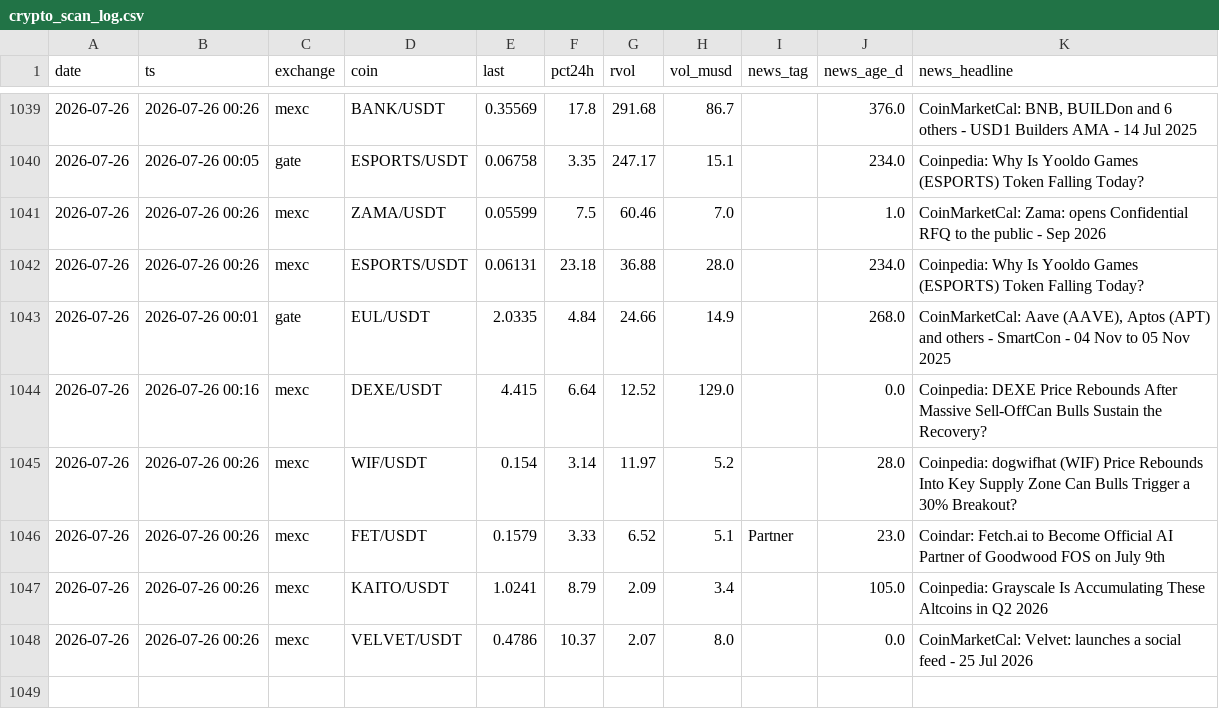
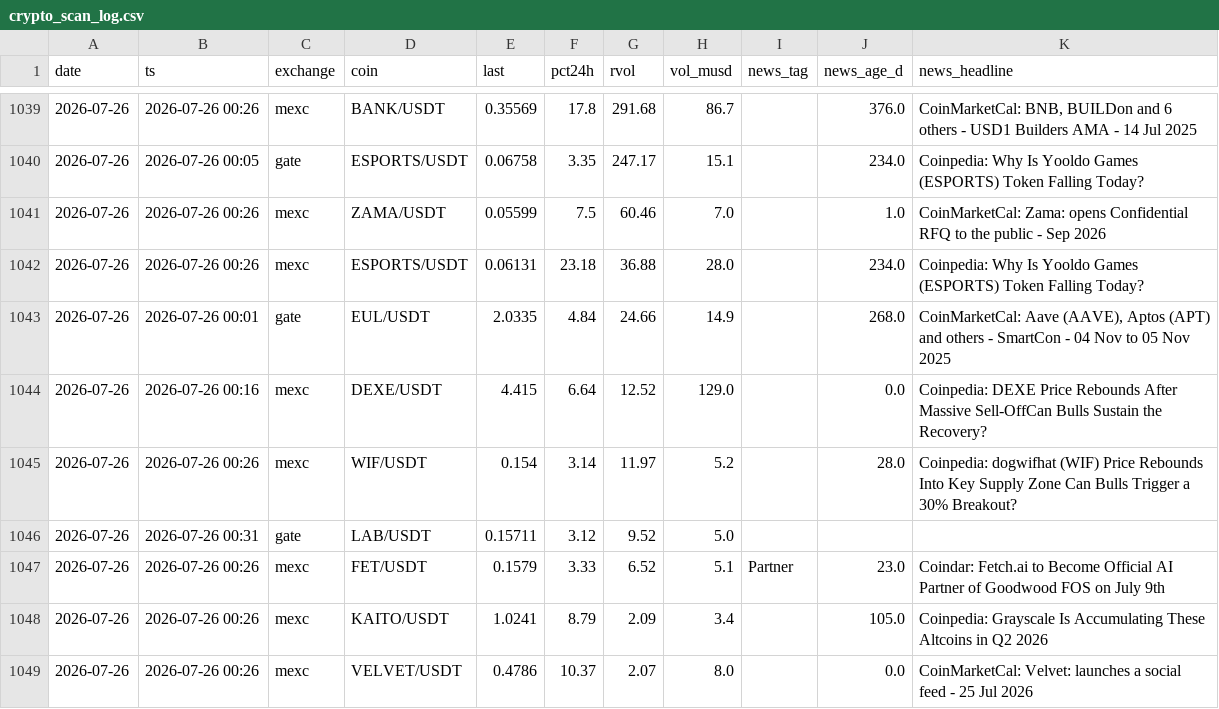
Before and after one commit to ChrisM001/scanner-site, a CSV file: crypto_scan_log.csv, drawn as a sheet; only a part is shown, gaps mark what is left out.

```diff
--- a/crypto_scan_log.csv
+++ b/crypto_scan_log.csv
@@ -1045,2 +1045,3 @@ date,ts,exchange,coin,last,pct24h,rvol,vol_musd,news_tag,news_age_d,news_headlin
 2026-07-26,2026-07-26 00:26,mexc,WIF/USDT,0.154,3.14,11.97,5.2,,28.0,Coinpedia: dogwifhat (WIF) Price Rebounds Into Key Supply Zone  Can Bulls Trigger a 30% Breakout?
+2026-07-26,2026-07-26 00:31,gate,LAB/USDT,0.15711,3.12,9.52,5.0,,,
 2026-07-26,2026-07-26 00:26,mexc,FET/USDT,0.1579,3.33,6.52,5.1,Partner,23.0,Coindar: Fetch.ai to Become Official AI Partner of Goodwood FOS on July 9th
```
Also changed, not shown: 1 other file.
